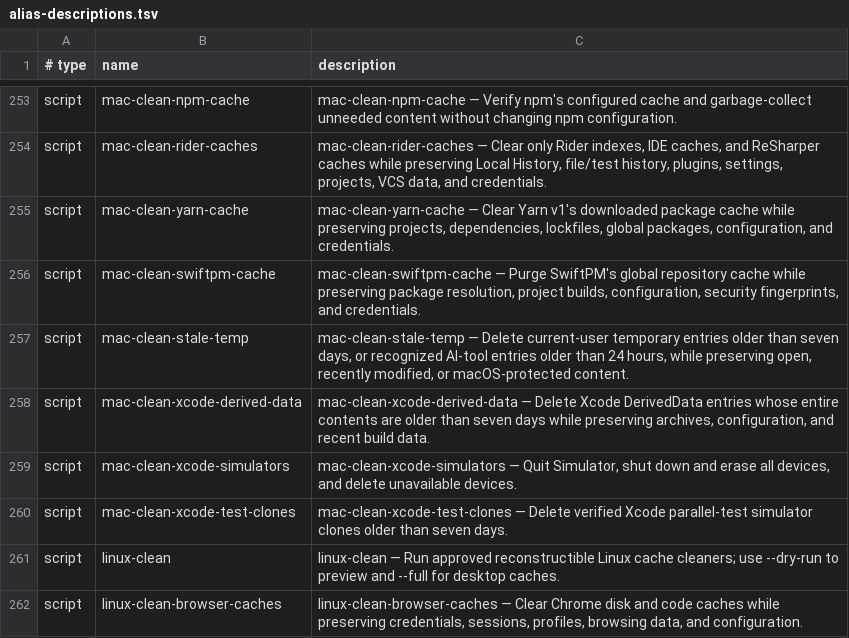
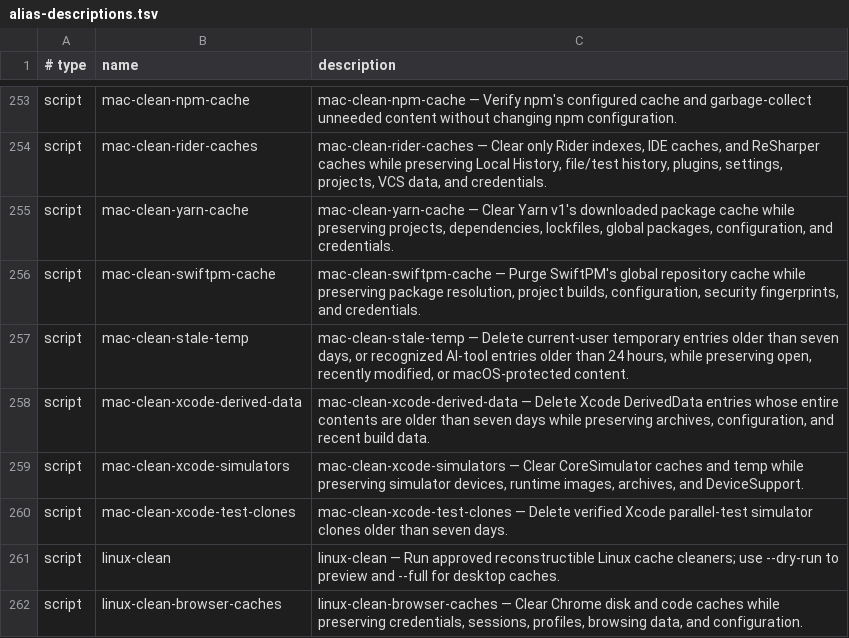
Before and after one commit to AndiOliverIon/mac-forge, a TSV file: configs/alias-descriptions.tsv, drawn as a sheet; only a part is shown, gaps mark what is left out.

Commit message:
mac-clean: clear CoreSimulator cache only

```diff
--- a/configs/alias-descriptions.tsv
+++ b/configs/alias-descriptions.tsv
@@ -258,3 +258,3 @@ script	mac-clean-stale-temp	mac-clean-stale-temp — Delete current-user tempora
 script	mac-clean-xcode-derived-data	mac-clean-xcode-derived-data — Delete Xcode DerivedData entries whose entire contents are older than seven days while preserving archives, configuration, and recent build data.
-script	mac-clean-xcode-simulators	mac-clean-xcode-simulators — Quit Simulator, shut down and erase all devices, and delete unavailable devices.
+script	mac-clean-xcode-simulators	mac-clean-xcode-simulators — Clear CoreSimulator caches and temp while preserving simulator devices, runtime images, archives, and DeviceSupport.
 script	mac-clean-xcode-test-clones	mac-clean-xcode-test-clones — Delete verified Xcode parallel-test simulator clones older than seven days.
```
Also changed, not shown: 2 other files.
